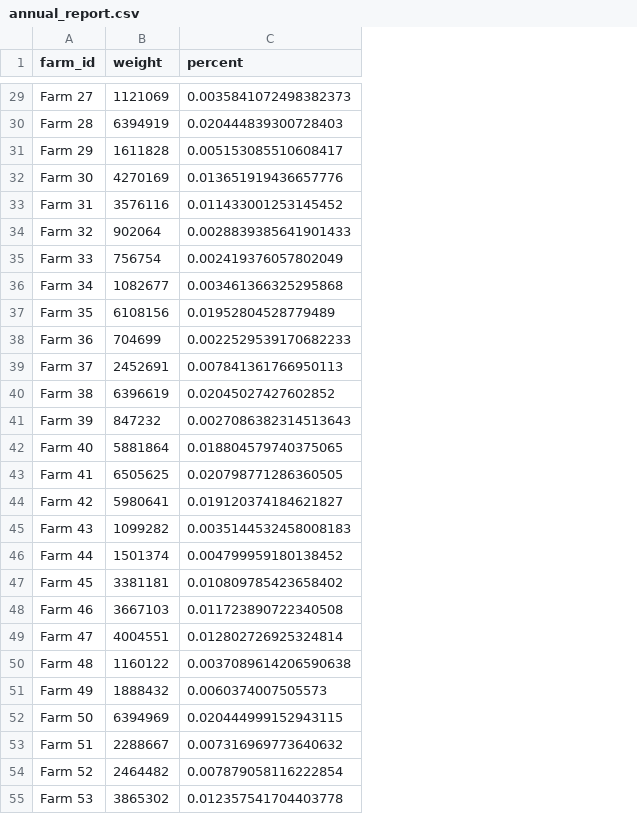
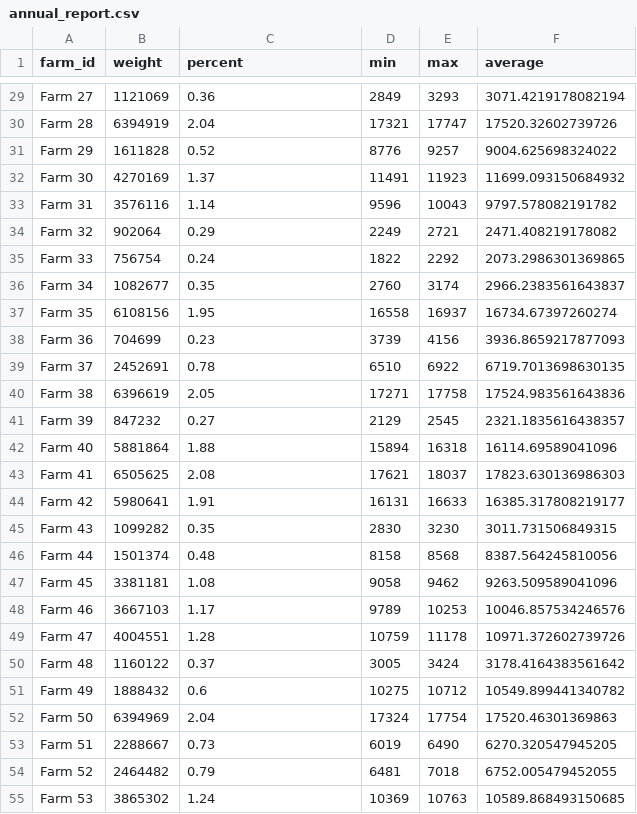
Before and after one commit to henry-l-zhou/MilkWeight, a CSV file: annual_report.csv, drawn as a sheet; only a part is shown, gaps mark what is left out; the diff covers the shown part only; the diff names each change by its address in the sheet, - before the commit and + after, or states it on an @@ line.

```diff
--- a/annual_report.csv
+++ b/annual_report.csv
+column D (min), rows 29-55: 2849 | 17321 | 8776 | 11491 | 9596 | 2249 | 1822 | 2760 | 16558 | 3739 | 6510 | 17271 | 2129 | 15894 | 17621 | 16131 | 2830 | 8158 | 9058 | 9789 | 10759 | 3005 | 10275 | 17324 | 6019 | 6481 | 10369
+column E (max), rows 29-55: 3293 | 17747 | 9257 | 11923 | 10043 | 2721 | 2292 | 3174 | 16937 | 4156 | 6922 | 17758 | 2545 | 16318 | 18037 | 16633 | 3230 | 8568 | 9462 | 10253 | 11178 | 3424 | 10712 | 17754 | 6490 | 7018 | 10763
+column F (average), rows 29-55: 3071.4219178082194 | 17520.32602739726 | 9004.625698324022 | 11699.093150684932 | 9797.578082191782 | 2471.408219178082 | 2073.2986301369865 | 2966.2383561643837 | 16734.67397260274 | 3936.8659217877093 | 6719.7013698630135 | 17524.983561643836 | 2321.1835616438357 | 16114.69589041096 | 17823.630136986303 | 16385.317808219177 | 3011.731506849315 | 8387.564245810056 | 9263.509589041096 | 10046.857534246576 | 10971.372602739726 | 3178.4164383561642 | 10549.899441340782 | 17520.46301369863 | 6270.320547945205 | 6752.005479452055 | 10589.868493150685
-C29 (percent): 0.0035841072498382373
+C29 (percent): 0.36
-C30 (percent): 0.020444839300728403
+C30 (percent): 2.04
-C31 (percent): 0.005153085510608417
+C31 (percent): 0.52
-C32 (percent): 0.013651919436657776
+C32 (percent): 1.37
-C33 (percent): 0.011433001253145452
+C33 (percent): 1.14
-C34 (percent): 0.0028839385641901433
+C34 (percent): 0.29
-C35 (percent): 0.002419376057802049
+C35 (percent): 0.24
-C36 (percent): 0.003461366325295868
+C36 (percent): 0.35
-C37 (percent): 0.01952804528779489
+C37 (percent): 1.95
-C38 (percent): 0.0022529539170682233
+C38 (percent): 0.23
-C39 (percent): 0.007841361766950113
+C39 (percent): 0.78
-C40 (percent): 0.02045027427602852
+C40 (percent): 2.05
-C41 (percent): 0.0027086382314513643
+C41 (percent): 0.27
-C42 (percent): 0.018804579740375065
+C42 (percent): 1.88
-C43 (percent): 0.020798771286360505
+C43 (percent): 2.08
-C44 (percent): 0.019120374184621827
+C44 (percent): 1.91
-C45 (percent): 0.0035144532458008183
+C45 (percent): 0.35
-C46 (percent): 0.004799959180138452
+C46 (percent): 0.48
-C47 (percent): 0.010809785423658402
+C47 (percent): 1.08
-C48 (percent): 0.011723890722340508
+C48 (percent): 1.17
-C49 (percent): 0.012802726925324814
+C49 (percent): 1.28
-C50 (percent): 0.0037089614206590638
+C50 (percent): 0.37
-C51 (percent): 0.0060374007505573
+C51 (percent): 0.6
-C52 (percent): 0.020444999152943115
+C52 (percent): 2.04
-C53 (percent): 0.007316969773640632
+C53 (percent): 0.73
-C54 (percent): 0.007879058116222854
+C54 (percent): 0.79
-C55 (percent): 0.012357541704403778
+C55 (percent): 1.24
```
Also changed, not shown: 73 edited cells elsewhere in this file, 1 other file.
